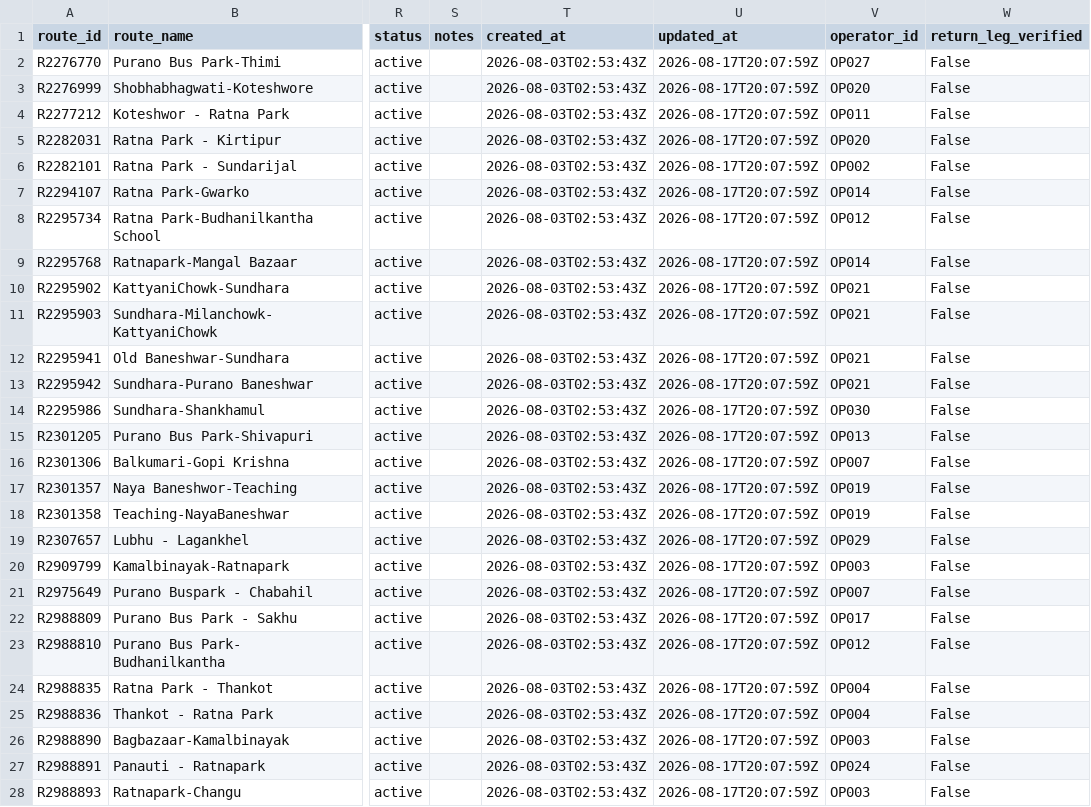
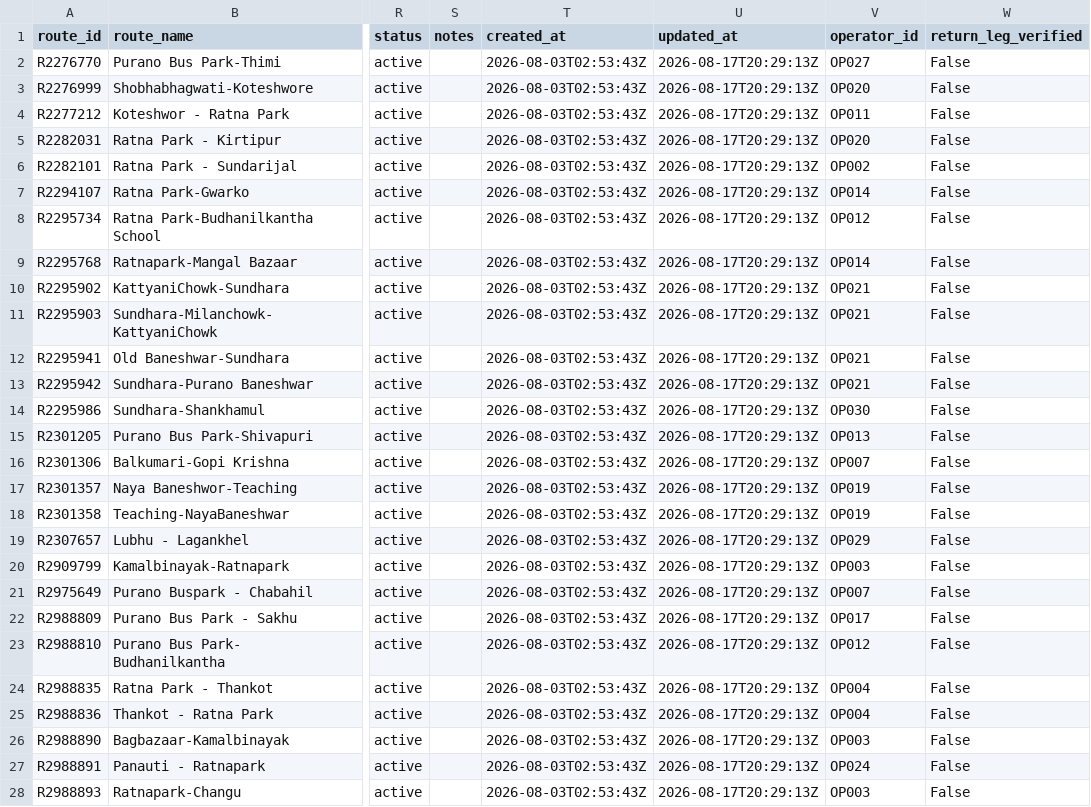
Before and after one commit to 080bct026dipesh-beep/my-new-web-app, a CSV file: data/processed/routes_clean.csv, drawn as a sheet; only a part is shown, gaps mark what is left out; the diff covers the shown part only; the diff names each change by its address in the sheet, - before the commit and + after, or states it on an @@ line.

```diff
--- a/data/processed/routes_clean.csv
+++ b/data/processed/routes_clean.csv
-U2:U28 (updated_at): 2026-08-17T20:07:59Z
+U2:U28 (updated_at): 2026-08-17T20:29:13Z
```
Also changed, not shown: 83 edited cells elsewhere in this file, data/processed/operators_clean.csv, data/processed/stops_clean.csv, 17 other files.
